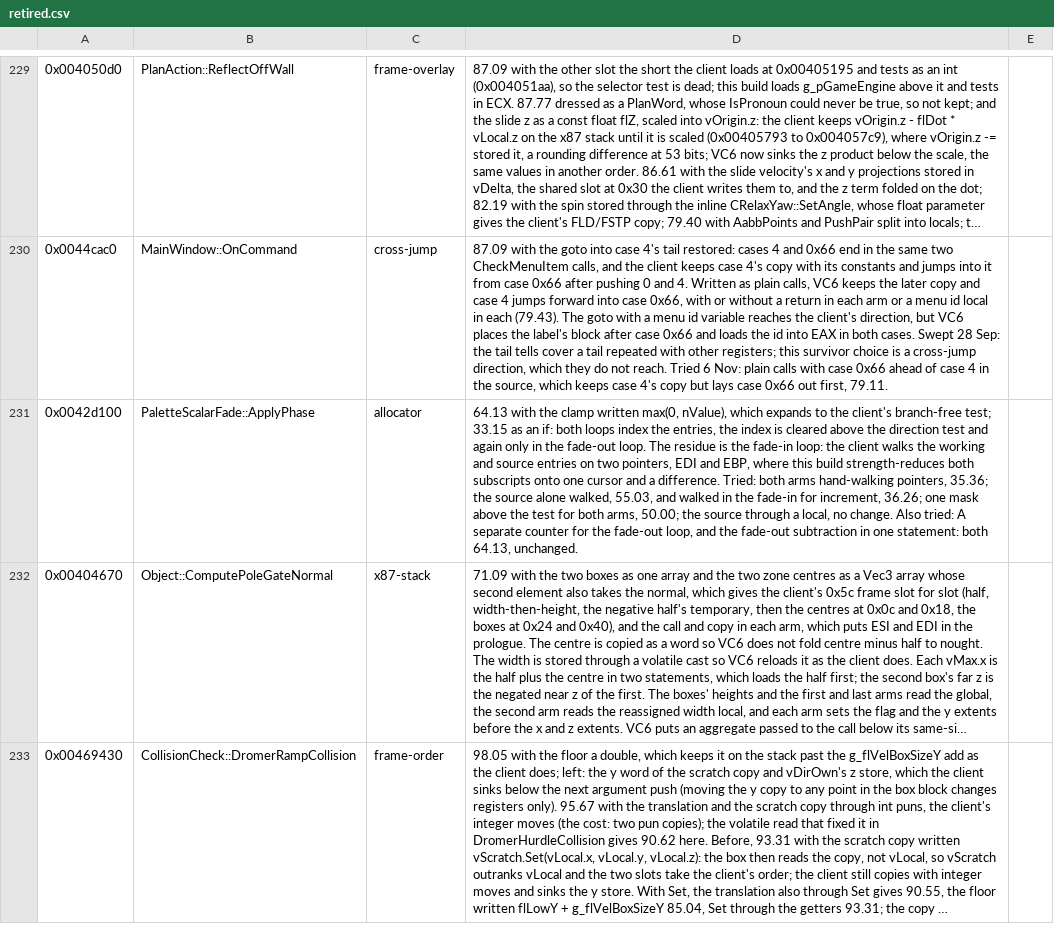
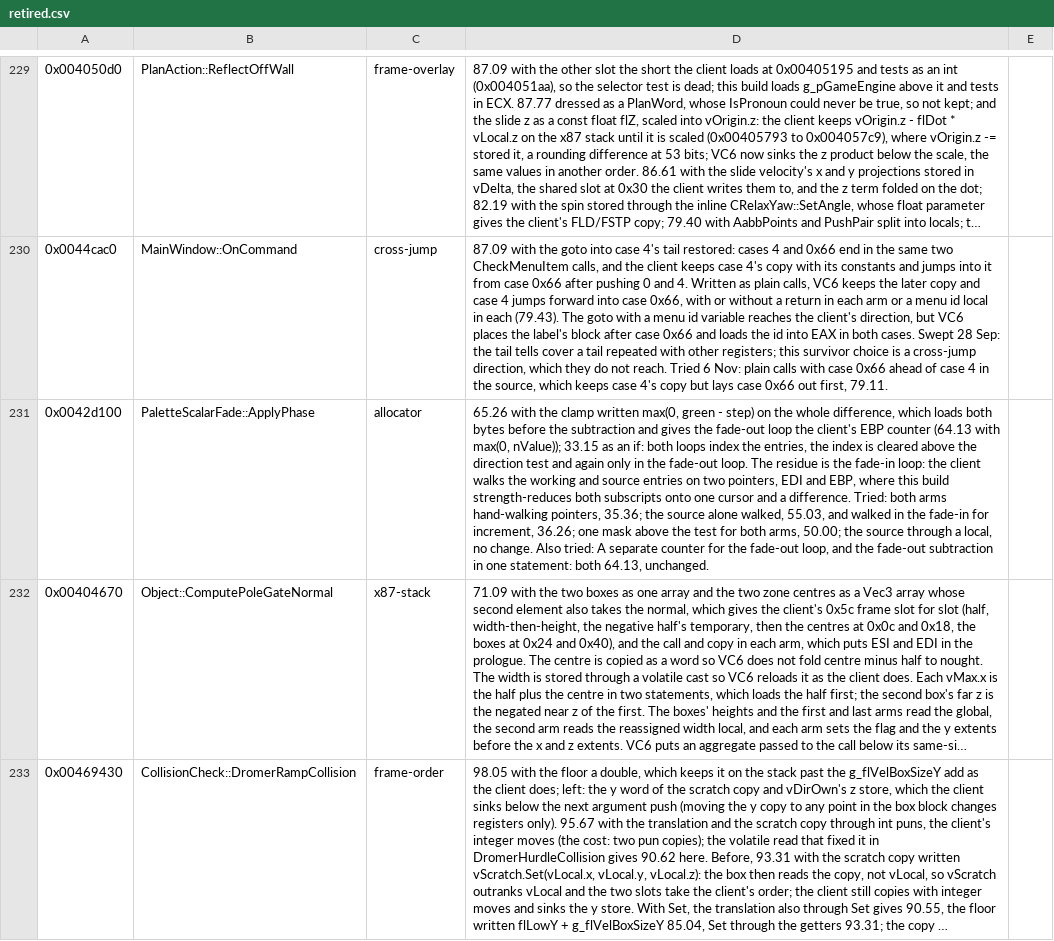
Before and after one commit to zach2good/hyperblade-20XX, a CSV file: symbols/retired.csv, drawn as a sheet; only a part is shown, gaps mark what is left out; long unchanged cells end in …; the diff names each change by its address in the sheet, - before the commit and + after, or states it on an @@ line.

Commit message:
Partially match `PaletteScalarFade::ApplyPhase`(65.26)

```diff
--- a/symbols/retired.csv
+++ b/symbols/retired.csv
-D231: 64.13 with the clamp written max(0, nValue), which expands to the client's branch-free test; 33.15 as…
+D231: 65.26 with the clamp written max(0, green - step) on the whole difference, which loads both bytes before the subtraction and gives the fade-out loop the client's EBP counter (64.13 with max(0, nValue)); 33.15 as…
```
Also changed, not shown: 1 other file.
